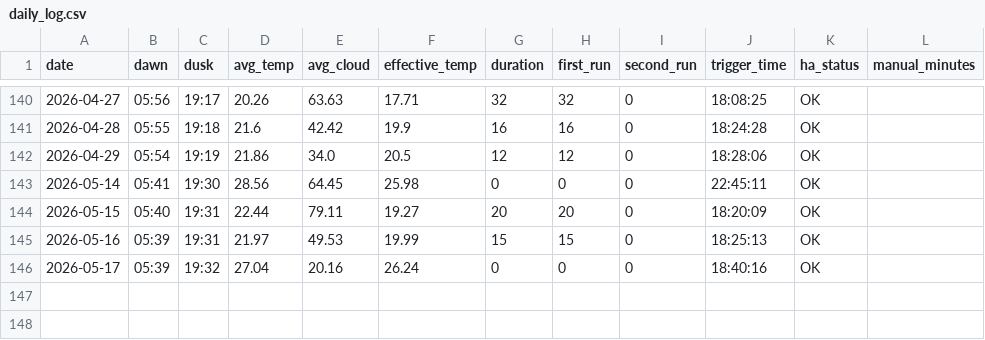
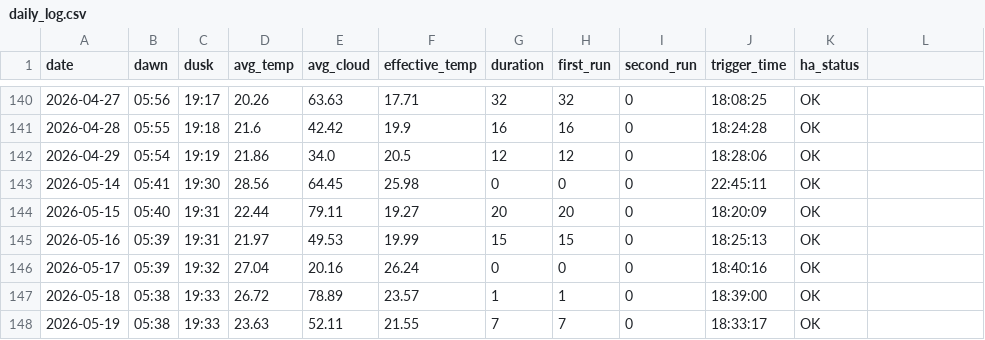
Before and after one commit to guydvir2/Time_and_Sun_Boiler, a CSV file: data/csv/daily_log.csv, drawn as a sheet; only a part is shown, gaps mark what is left out; the diff names each change by its address in the sheet, - before the commit and + after, or states it on an @@ line.

```diff
--- a/data/csv/daily_log.csv
+++ b/data/csv/daily_log.csv
-L1: manual_minutes
+L1: (empty)
+row 147: 2026-05-18 | 05:38 | 19:33 | 26.72 | 78.89 | 23.57 | 1 | 1 | 0 | 18:39:00 | OK
+row 148: 2026-05-19 | 05:38 | 19:33 | 23.63 | 52.11 | 21.55 | 7 | 7 | 0 | 18:33:17 | OK
```
Also changed, not shown: 23 other files.
